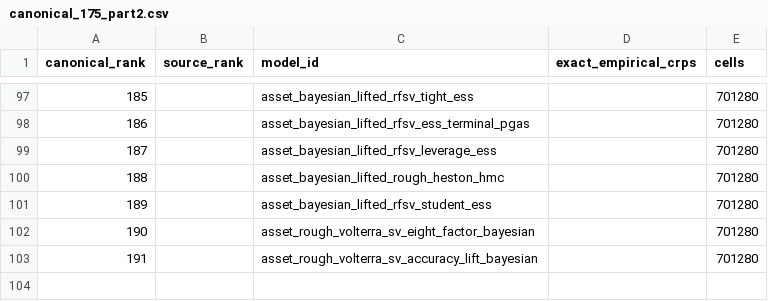
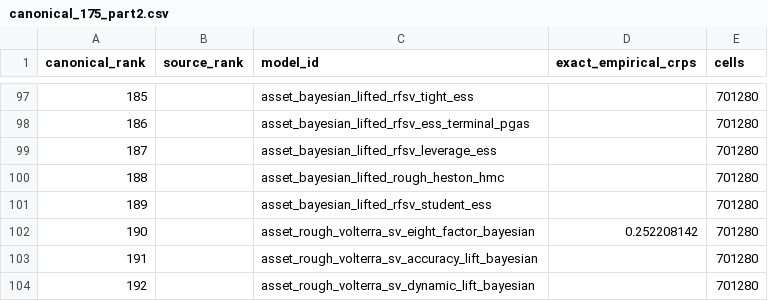
Before and after one commit to Hutch2064/Simfolio-Forecasting-Methodology, a CSV file: src/simfolio_forecasting_methodology/resources/catalogs/canonical_175_part2.csv, drawn as a sheet; only a part is shown, gaps mark what is left out.

Commit message:
Record audited eight-factor results and register dynamic rough candidate

```diff
--- a/src/simfolio_forecasting_methodology/resources/catalogs/canonical_175_part2.csv
+++ b/src/simfolio_forecasting_methodology/resources/catalogs/canonical_175_part2.csv
@@ -101,3 +101,4 @@ canonical_rank,source_rank,model_id,exact_empirical_crps,cells
 189,,asset_bayesian_lifted_rfsv_student_ess,,701280
-190,,asset_rough_volterra_sv_eight_factor_bayesian,,701280
+190,,asset_rough_volterra_sv_eight_factor_bayesian,0.252208142,701280
 191,,asset_rough_volterra_sv_accuracy_lift_bayesian,,701280
+192,,asset_rough_volterra_sv_dynamic_lift_bayesian,,701280
```
Also changed, not shown: 15 other files.
